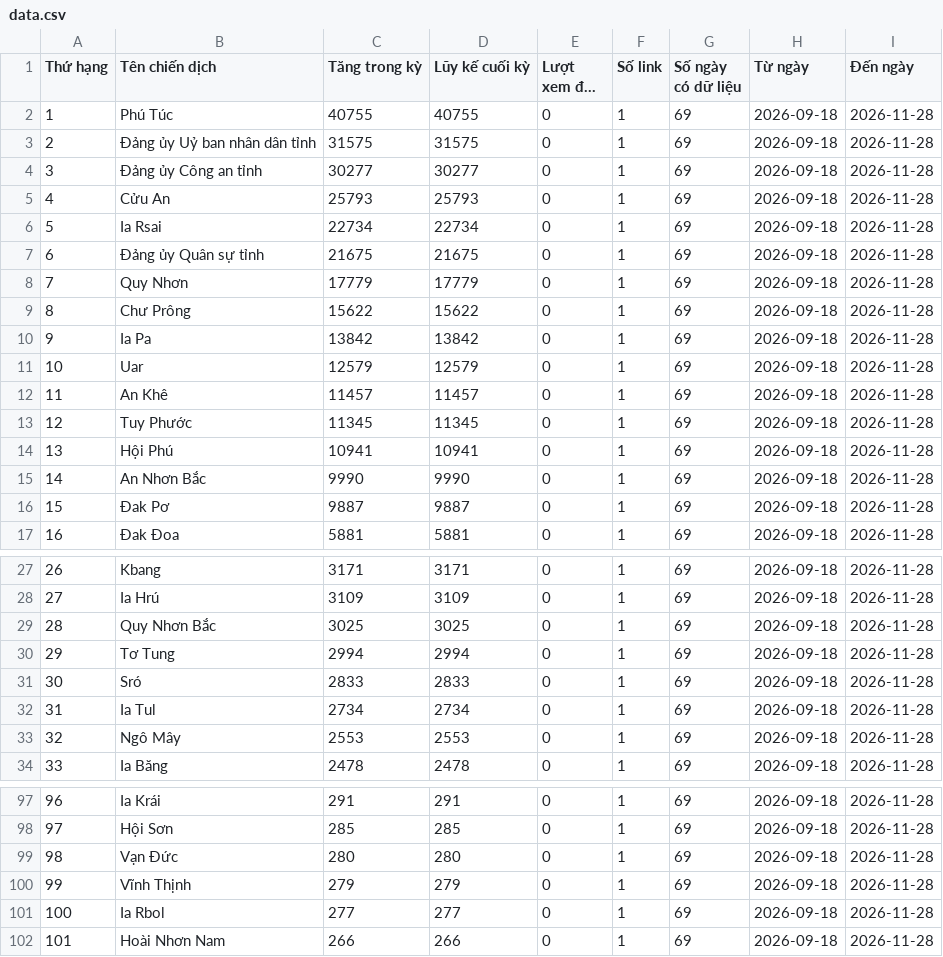
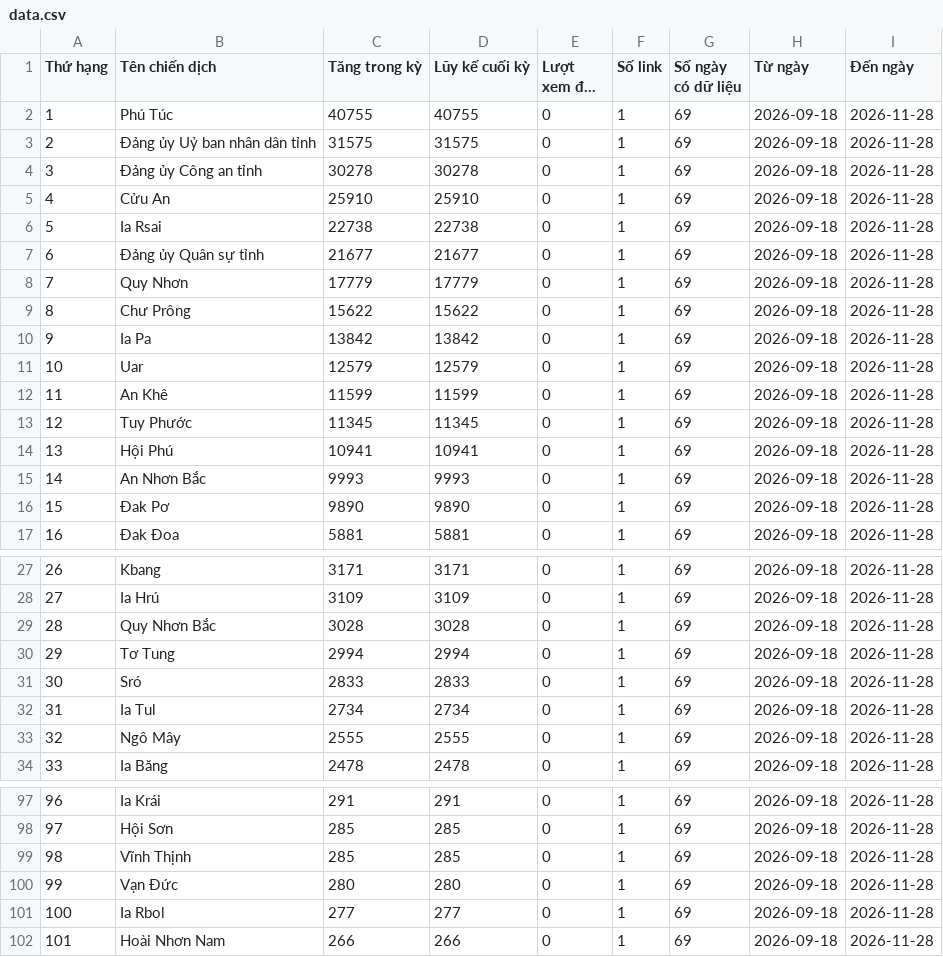
Before and after one commit to phuonglinh-ai/truyenthonggialai, a CSV file: data.csv, drawn as a sheet; only a part is shown, gaps mark what is left out; long unchanged cells end in …; the diff covers the shown part only.

Commit message:
Update data 2026-11-28 14:15

```diff
--- a/data.csv
+++ b/data.csv
@@ -3,6 +3,6 @@
 2,Đảng ủy Uỷ ban nhân dân tỉnh,31575,31575,0,1,69,2026-09-18,2026-11-28
-3,Đảng ủy Công an tỉnh,30277,30277,0,1,69,2026-09-18,2026-11-28
-4,Cửu An,25793,25793,0,1,69,2026-09-18,2026-11-28
-5,Ia Rsai,22734,22734,0,1,69,2026-09-18,2026-11-28
-6,Đảng ủy Quân sự tỉnh,21675,21675,0,1,69,2026-09-18,2026-11-28
+3,Đảng ủy Công an tỉnh,30278,30278,0,1,69,2026-09-18,2026-11-28
+4,Cửu An,25910,25910,0,1,69,2026-09-18,2026-11-28
+5,Ia Rsai,22738,22738,0,1,69,2026-09-18,2026-11-28
+6,Đảng ủy Quân sự tỉnh,21677,21677,0,1,69,2026-09-18,2026-11-28
 7,Quy Nhơn,17779,17779,0,1,69,2026-09-18,2026-11-28
@@ -11,7 +11,7 @@
 10,Uar,12579,12579,0,1,69,2026-09-18,2026-11-28
-11,An Khê,11457,11457,0,1,69,2026-09-18,2026-11-28
+11,An Khê,11599,11599,0,1,69,2026-09-18,2026-11-28
 12,Tuy Phước,11345,11345,0,1,69,2026-09-18,2026-11-28
 13,Hội Phú,10941,10941,0,1,69,2026-09-18,2026-11-28
-14,An Nhơn Bắc,9990,9990,0,1,69,2026-09-18,2026-11-28
-15,Đak Pơ,9887,9887,0,1,69,2026-09-18,2026-11-28
+14,An Nhơn Bắc,9993,9993,0,1,69,2026-09-18,2026-11-28
+15,Đak Pơ,9890,9890,0,1,69,2026-09-18,2026-11-28
 16,Đak Đoa,5881,5881,0,1,69,2026-09-18,2026-11-28
@@ -28,3 +28,3 @@
 27,Ia Hrú,3109,3109,0,1,69,2026-09-18,2026-11-28
-28,Quy Nhơn Bắc,3025,3025,0,1,69,2026-09-18,2026-11-28
+28,Quy Nhơn Bắc,3028,3028,0,1,69,2026-09-18,2026-11-28
 29,Tơ Tung,2994,2994,0,1,69,2026-09-18,2026-11-28
@@ -32,3 +32,3 @@
 31,Ia Tul,2734,2734,0,1,69,2026-09-18,2026-11-28
-32,Ngô Mây,2553,2553,0,1,69,2026-09-18,2026-11-28
+32,Ngô Mây,2555,2555,0,1,69,2026-09-18,2026-11-28
 33,Ia Băng,2478,2478,0,1,69,2026-09-18,2026-11-28
@@ -98,4 +98,4 @@
 97,Hội Sơn,285,285,0,1,69,2026-09-18,2026-11-28
-98,Vạn Đức,280,280,0,1,69,2026-09-18,2026-11-28
-99,Vĩnh Thịnh,279,279,0,1,69,2026-09-18,2026-11-28
+98,Vĩnh Thịnh,285,285,0,1,69,2026-09-18,2026-11-28
+99,Vạn Đức,280,280,0,1,69,2026-09-18,2026-11-28
 100,Ia Rbol,277,277,0,1,69,2026-09-18,2026-11-28
```
Also changed, not shown: 6 edited cells elsewhere in this file.
